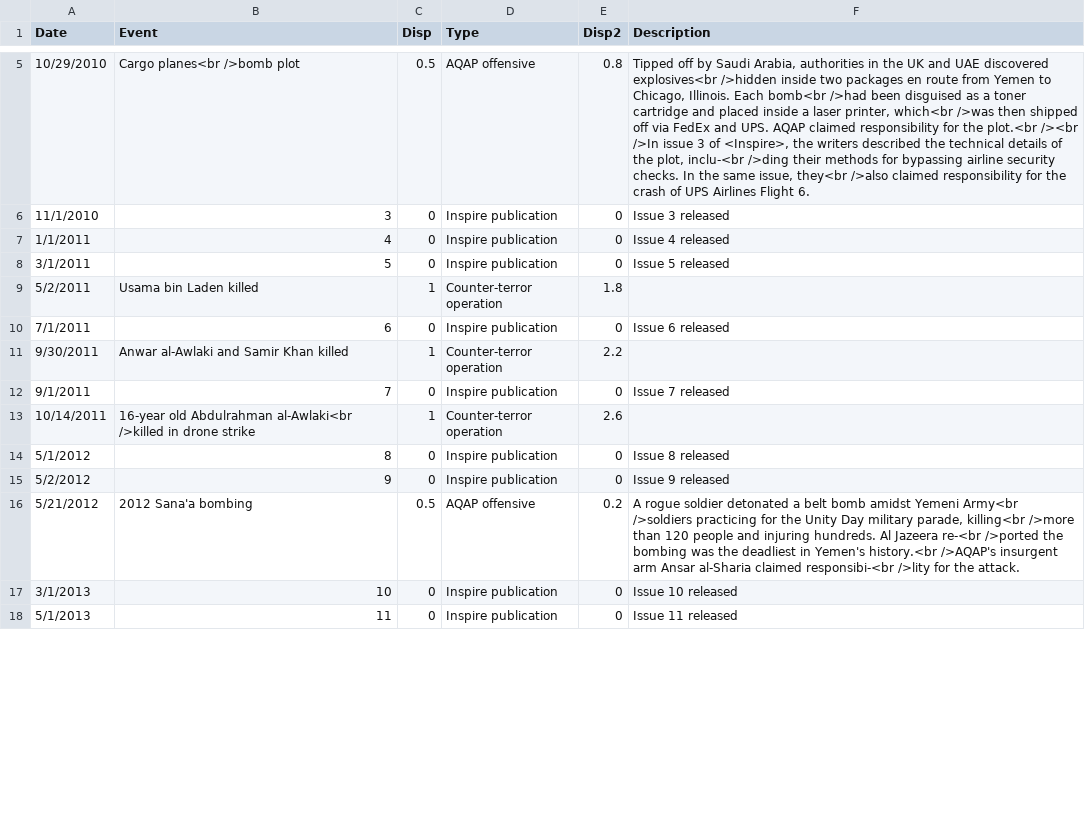
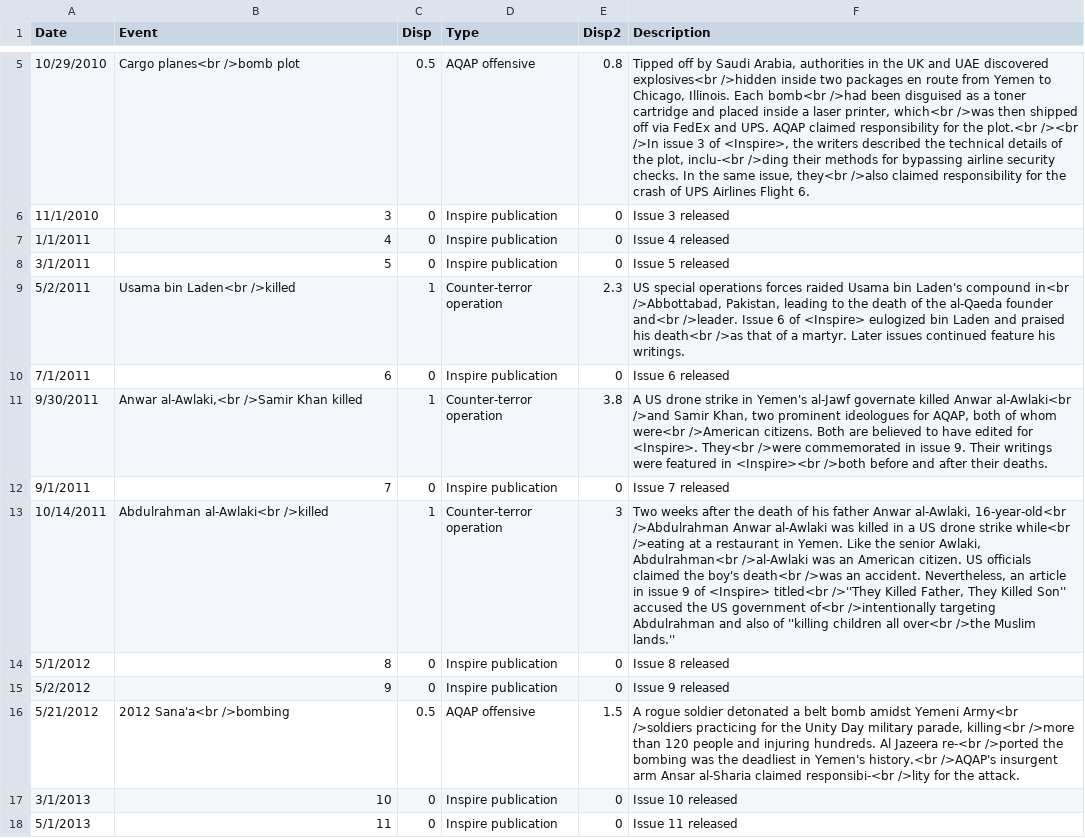
Before and after one commit to kimswchi/inspire-magazine-dataviz, a CSV file: Data/timeline2.csv, drawn as a sheet; only a part is shown, gaps mark what is left out; the diff covers the shown part only; the diff names each change by its address in the sheet, - before the commit and + after, or states it on an @@ line.

```diff
--- a/Data/timeline2.csv
+++ b/Data/timeline2.csv
-B9 (Event): Usama bin Laden killed
+B9 (Event): Usama bin Laden<br />killed
-E9 (Disp2): 1.8
+E9 (Disp2): 2.3
-F9 (Description): (empty)
+F9 (Description): US special operations forces raided Usama bin Laden's compound in<br />Abbottabad, Pakistan, leading to the death of the al-Qaeda founder and<br />leader. Issue 6 of <Inspire> eulogized bin Laden and praised his death<br />as that of a martyr. Later issues continued feature his writings.
-B11 (Event): Anwar al-Awlaki and Samir Khan killed
+B11 (Event): Anwar al-Awlaki,<br />Samir Khan killed
-E11 (Disp2): 2.2
+E11 (Disp2): 3.8
-F11 (Description): (empty)
+F11 (Description): A US drone strike in Yemen's al-Jawf governate killed Anwar al-Awlaki<br />and Samir Khan, two prominent ideologues for AQAP, both of whom were<br />American citizens. Both are believed to have edited for <Inspire>. They<br />were commemorated in issue 9. Their writings were featured in <Inspire><br />both before and after their deaths.
-B13 (Event): 16-year old Abdulrahman al-Awlaki<br />killed in drone strike
+B13 (Event): Abdulrahman al-Awlaki<br />killed
-E13 (Disp2): 2.6
+E13 (Disp2): 3
-F13 (Description): (empty)
+F13 (Description): Two weeks after the death of his father Anwar al-Awlaki, 16-year-old<br />Abdulrahman Anwar al-Awlaki was killed in a US drone strike while<br />eating at a restaurant in Yemen. Like the senior Awlaki, Abdulrahman<br />al-Awlaki was an American citizen. US officials claimed the boy's death<br />was an accident. Nevertheless, an article in issue 9 of <Inspire> titled<br />''They Killed Father, They Killed Son'' accused the US government of<br />intentionally targeting Abdulrahman and also of ''killing children all over<br />the Muslim lands.''
-B16 (Event): 2012 Sana'a bombing
+B16 (Event): 2012 Sana'a<br />bombing
-E16 (Disp2): 0.2
+E16 (Disp2): 1.5
```
Also changed, not shown: 19 edited cells elsewhere in this file, Data/inspire_catalogue.csv, Data/inspire_issues.csv, 16 other files.
